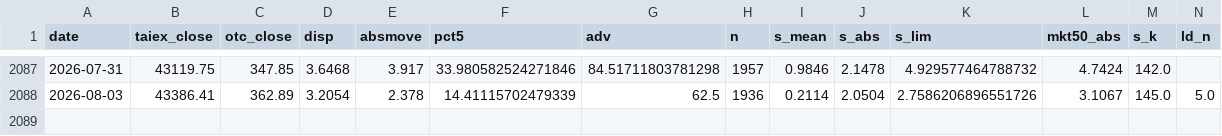
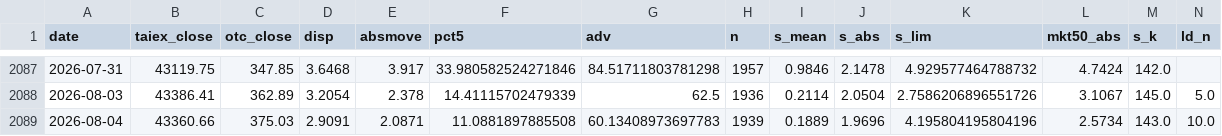
Before and after one commit to kidd0368/kidd0368.github.io, a CSV file: taiwan_vol/data/metrics.csv, drawn as a sheet; only a part is shown, gaps mark what is left out; rows hold the shown columns only; the diff names each change by its address in the sheet, - before the commit and + after, or states it on an @@ line.

```diff
--- a/taiwan_vol/data/metrics.csv
+++ b/taiwan_vol/data/metrics.csv
+row 2089: 2026-08-04 | 43360.66 | 375.03 | 2.9091 | 2.0871 | 11.0881897885508 | 60.13408973697783 | 1939 | 0.1889 | 1.9696 | 4.195804195804196 | 2.5734 | 143.0 | 10.0
```
Also changed, not shown: taiwan_vol/data/state_caps.csv, taiwan_vol/data/state_meta.csv, 3 other files.
